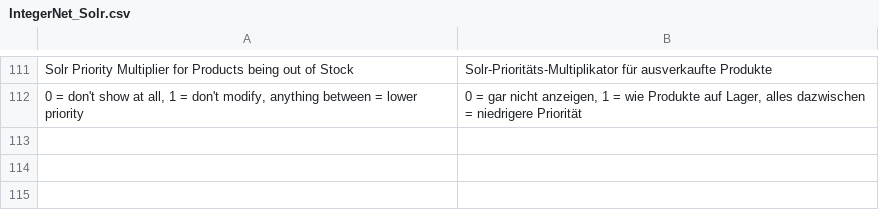
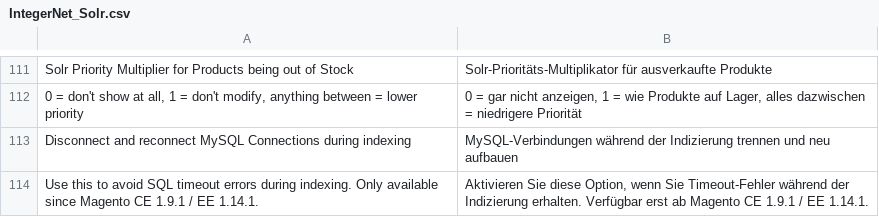
Before and after one commit to integer-net/solr-magento1, a CSV file: src/app/locale/de_DE/IntegerNet_Solr.csv, drawn as a sheet; only a part is shown, gaps mark what is left out; the diff names each change by its address in the sheet, - before the commit and + after, or states it on an @@ line.

Commit message:
6842 Make the MySQL connection disconnect/reconnect feature configurable (default: off). Fixes 27.

```diff
--- a/src/app/locale/de_DE/IntegerNet_Solr.csv
+++ b/src/app/locale/de_DE/IntegerNet_Solr.csv
+row 113: Disconnect and reconnect MySQL Connections during indexing | MySQL-Verbindungen während der Indizierung trennen und neu aufbauen
+row 114: Use this to avoid SQL timeout errors during indexing. Only available since Magento CE 1.9.1 / EE 1.14.1. | Aktivieren Sie diese Option, wenn Sie Timeout-Fehler während der Indizierung erhalten. Verfügbar erst ab Magento CE 1.9.1 / EE 1.14.1.
```
Also changed, not shown: 6 other files.
